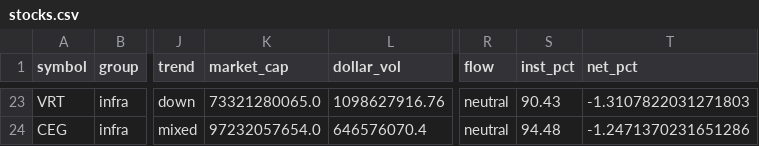
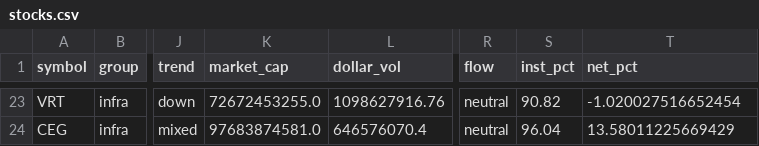
Before and after one commit to mliu86574-png/ai-stocks-radar, a CSV file: data/stocks.csv, drawn as a sheet; only a part is shown, gaps mark what is left out; the diff covers the shown part only; the diff names each change by its address in the sheet, - before the commit and + after, or states it on an @@ line.

```diff
--- a/data/stocks.csv
+++ b/data/stocks.csv
-K23 (market_cap): 73321280065.0
+K23 (market_cap): 72672453255.0
-S23 (inst_pct): 90.43
+S23 (inst_pct): 90.82
-T23 (net_pct): -1.3107822031271803
+T23 (net_pct): -1.020027516652454
-K24 (market_cap): 97232057654.0
+K24 (market_cap): 97683874581.0
-S24 (inst_pct): 94.48
+S24 (inst_pct): 96.04
-T24 (net_pct): -1.2471370231651286
+T24 (net_pct): 13.58011225669429
```
Also changed, not shown: 62 edited cells elsewhere in this file, 4 other files.
